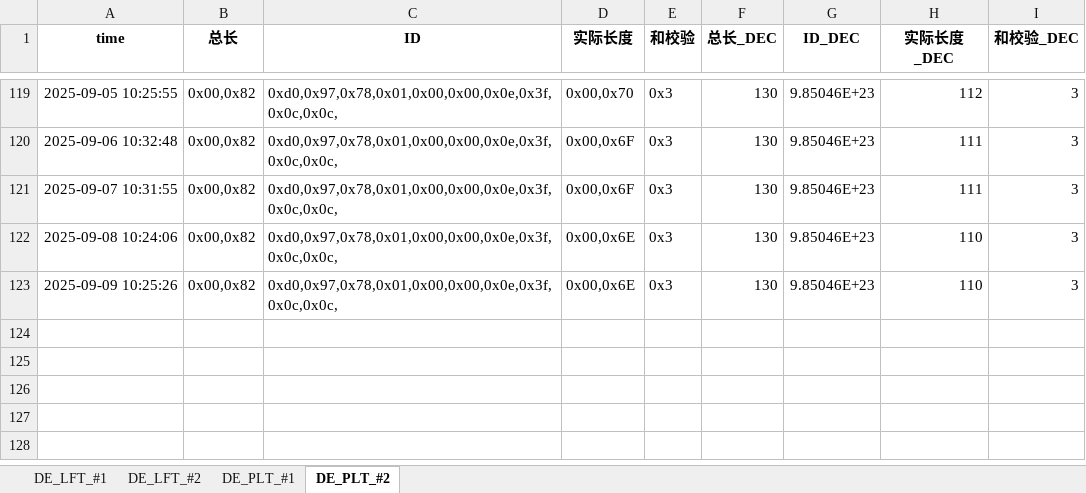
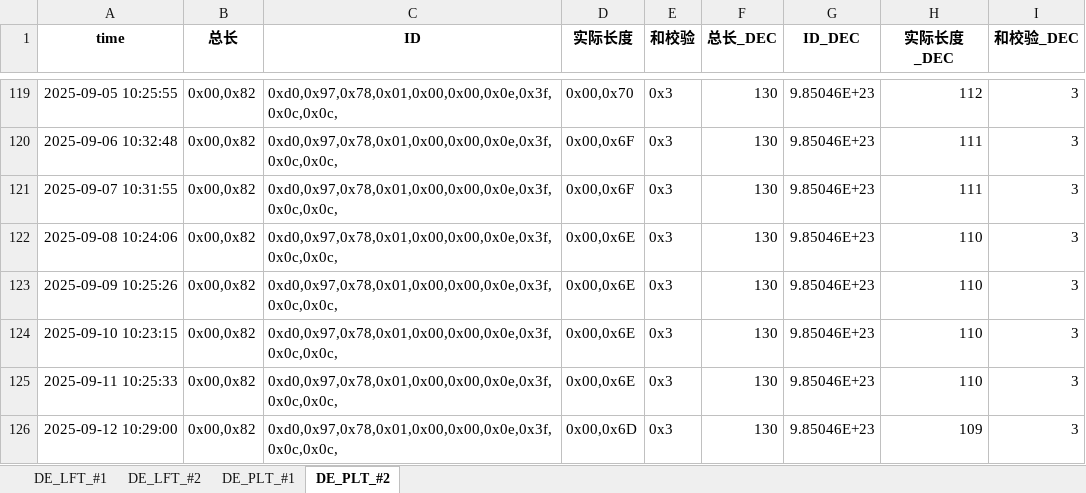
Before and after one commit to weichencsu/tbo_may2025, an Excel workbook: DE2025May_Database_update.xlsx, sheet DE_PLT_#2, drawn as a sheet; only a part is shown, gaps mark what is left out; values as stored, in another font and other column widths than the file's, no borders; the diff names each change by its address in the sheet, - before the commit and + after, or states it on an @@ line.

```diff
--- a/DE2025May_Database_update.xlsx (sheet DE_PLT_#2)
+++ b/DE2025May_Database_update.xlsx (sheet DE_PLT_#2)
+row 124: 2025-09-10 10:23:15 | 0x00,0x82 | 0xd0,0x97,0x78,0x01,0x00,0x00,0x0e,0x3f,0x0c,0x0c, | 0x00,0x6E | 0x3 | 130 | 9.85046E+23 | 110 | 3
+row 125: 2025-09-11 10:25:33 | 0x00,0x82 | 0xd0,0x97,0x78,0x01,0x00,0x00,0x0e,0x3f,0x0c,0x0c, | 0x00,0x6E | 0x3 | 130 | 9.85046E+23 | 110 | 3
+row 126: 2025-09-12 10:29:00 | 0x00,0x82 | 0xd0,0x97,0x78,0x01,0x00,0x00,0x0e,0x3f,0x0c,0x0c, | 0x00,0x6D | 0x3 | 130 | 9.85046E+23 | 109 | 3
```
Also changed, not shown: sheet DE_PLT_#1, sheet DE_LFT_#2, sheet DE_LFT_#1.
